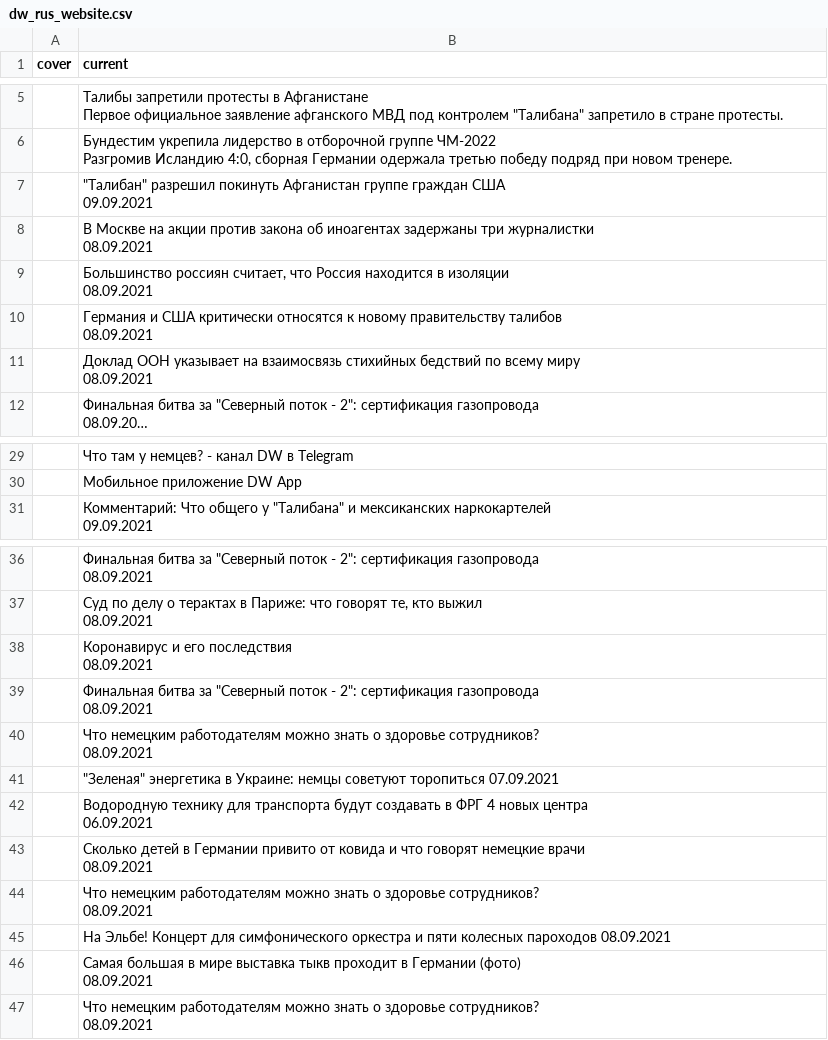
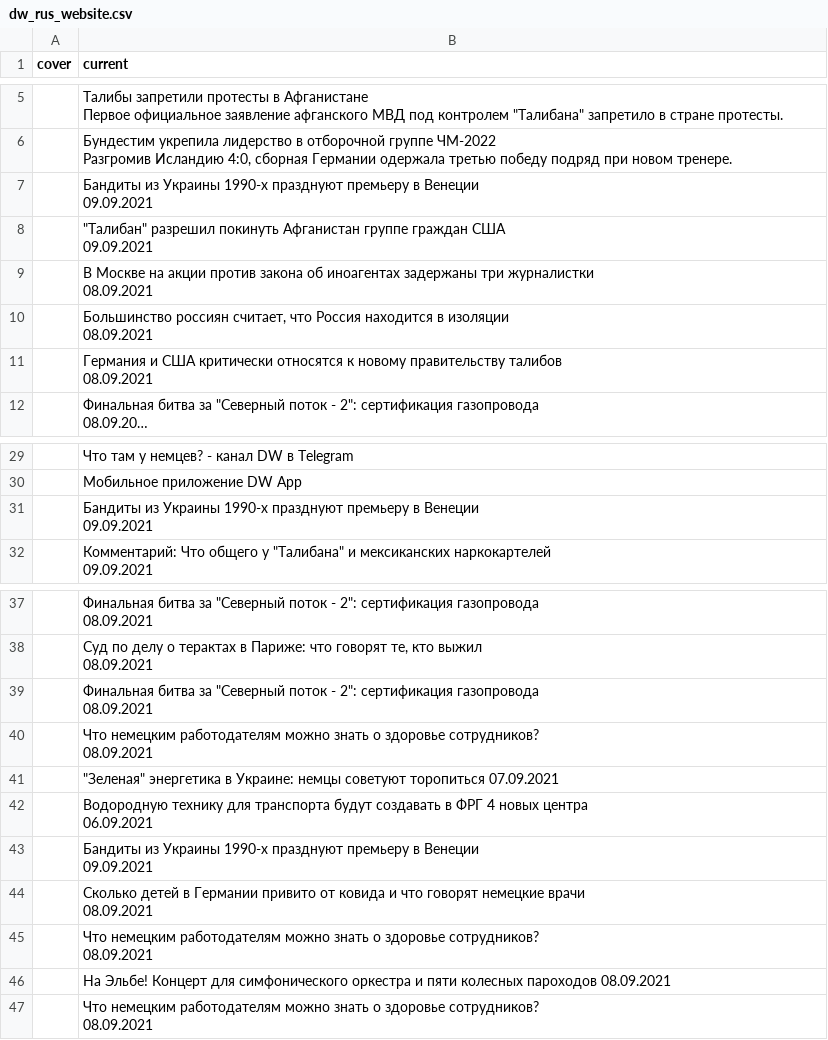
Before and after one commit to bujanowski/Scraping_DW_website, a CSV file: dw_rus_website.csv, drawn as a sheet; only a part is shown, gaps mark what is left out; long unchanged cells end in …; removed rows and columns are numbered as before the commit, all else as after; ↵ is a line break in a cell; the diff names each change by its address in the sheet, - before the commit and + after, or states it on an @@ line.

```diff
--- a/dw_rus_website.csv
+++ b/dw_rus_website.csv
+row 7:  | Бандиты из Украины 1990-х празднуют премьеру в Венеции ↵ 09.09.2021
-row 11:  | Доклад ООН указывает на взаимосвязь стихийных бедствий по всему миру ↵ 08.09.2021
+row 31:  | Бандиты из Украины 1990-х празднуют премьеру в Венеции ↵ 09.09.2021
-row 38:  | Коронавирус и его последствия ↵ 08.09.2021
+row 43:  | Бандиты из Украины 1990-х празднуют премьеру в Венеции ↵ 09.09.2021
-row 46:  | Самая большая в мире выставка тыкв проходит в Германии (фото) ↵ 08.09.2021
```
